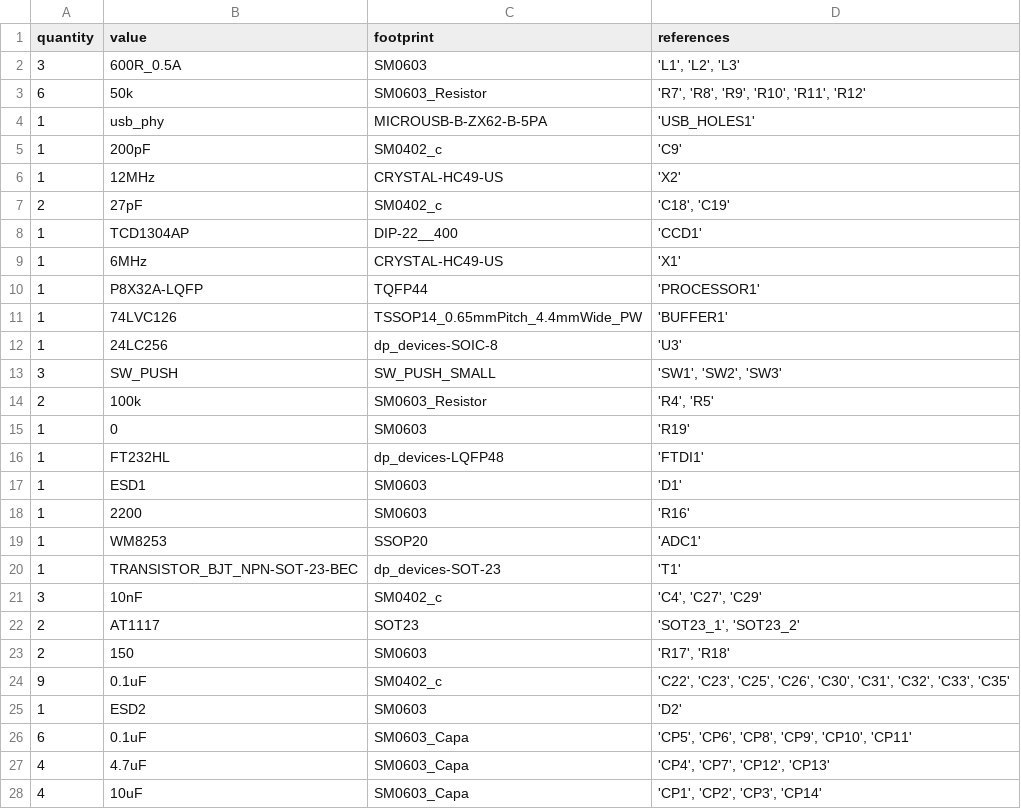
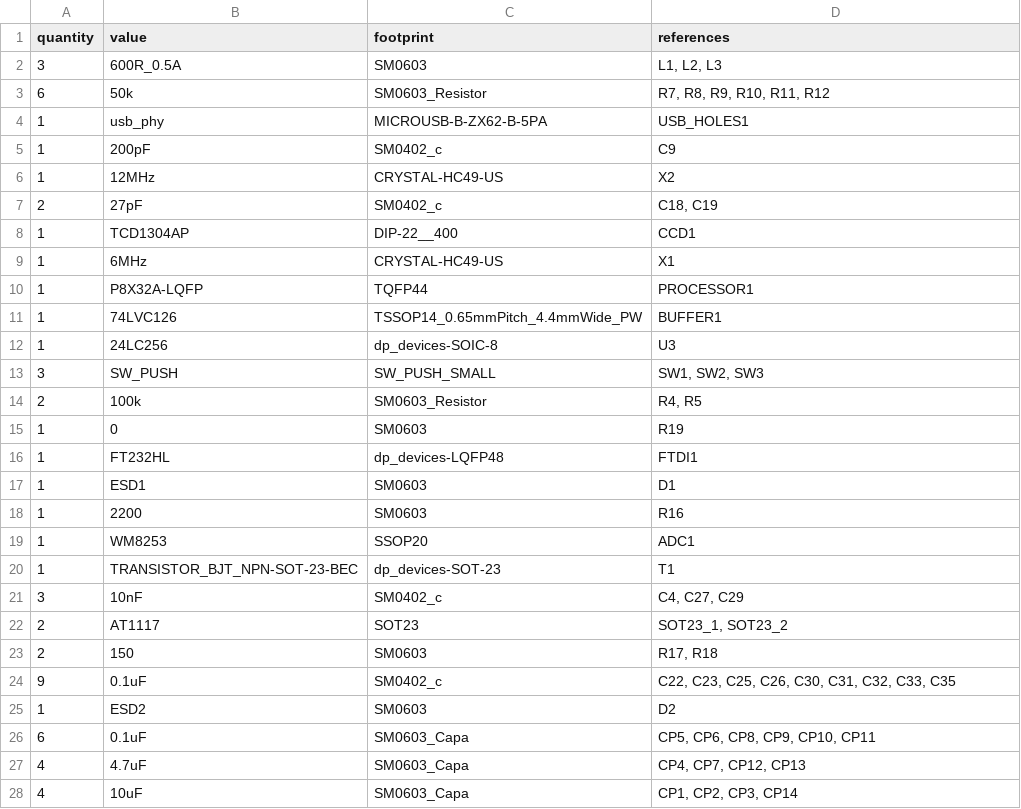
Before and after one commit to nmz787/kicad-bom-tool, a CSV file: test.csv, drawn as a sheet; only a part is shown; the diff covers the shown part only.

Commit message:
creating the reference string in a better way, to get rid of the inner single-quotes (we don't need to cast the reference list as it's being read from the input file as a string, so all values will be string type)

```diff
--- a/test.csv
+++ b/test.csv
@@ -1,28 +1,28 @@
 quantity, value, footprint, references
-3, 600R_0.5A, SM0603, "'L1', 'L2', 'L3'"
-6, 50k, SM0603_Resistor, "'R7', 'R8', 'R9', 'R10', 'R11', 'R12'"
-1, usb_phy, MICROUSB-B-ZX62-B-5PA, "'USB_HOLES1'"
-1, 200pF, SM0402_c, "'C9'"
-1, 12MHz, CRYSTAL-HC49-US, "'X2'"
-2, 27pF, SM0402_c, "'C18', 'C19'"
-1, TCD1304AP, DIP-22__400, "'CCD1'"
-1, 6MHz, CRYSTAL-HC49-US, "'X1'"
-1, P8X32A-LQFP, TQFP44, "'PROCESSOR1'"
-1, 74LVC126, TSSOP14_0.65mmPitch_4.4mmWide_PW, "'BUFFER1'"
-1, 24LC256, dp_devices-SOIC-8, "'U3'"
-3, SW_PUSH, SW_PUSH_SMALL, "'SW1', 'SW2', 'SW3'"
-2, 100k, SM0603_Resistor, "'R4', 'R5'"
-1, 0, SM0603, "'R19'"
-1, FT232HL, dp_devices-LQFP48, "'FTDI1'"
-1, ESD1, SM0603, "'D1'"
-1, 2200, SM0603, "'R16'"
-1, WM8253, SSOP20, "'ADC1'"
-1, TRANSISTOR_BJT_NPN-SOT-23-BEC, dp_devices-SOT-23, "'T1'"
-3, 10nF, SM0402_c, "'C4', 'C27', 'C29'"
-2, AT1117, SOT23, "'SOT23_1', 'SOT23_2'"
-2, 150, SM0603, "'R17', 'R18'"
-9, 0.1uF, SM0402_c, "'C22', 'C23', 'C25', 'C26', 'C30', 'C31', 'C32', 'C33', 'C35'"
-1, ESD2, SM0603, "'D2'"
-6, 0.1uF, SM0603_Capa, "'CP5', 'CP6', 'CP8', 'CP9', 'CP10', 'CP11'"
-4, 4.7uF, SM0603_Capa, "'CP4', 'CP7', 'CP12', 'CP13'"
-4, 10uF, SM0603_Capa, "'CP1', 'CP2', 'CP3', 'CP14'"
+3, 600R_0.5A, SM0603, "L1, L2, L3"
+6, 50k, SM0603_Resistor, "R7, R8, R9, R10, R11, R12"
+1, usb_phy, MICROUSB-B-ZX62-B-5PA, USB_HOLES1
+1, 200pF, SM0402_c, C9
+1, 12MHz, CRYSTAL-HC49-US, X2
+2, 27pF, SM0402_c, "C18, C19"
+1, TCD1304AP, DIP-22__400, CCD1
+1, 6MHz, CRYSTAL-HC49-US, X1
+1, P8X32A-LQFP, TQFP44, PROCESSOR1
+1, 74LVC126, TSSOP14_0.65mmPitch_4.4mmWide_PW, BUFFER1
+1, 24LC256, dp_devices-SOIC-8, U3
+3, SW_PUSH, SW_PUSH_SMALL, "SW1, SW2, SW3"
+2, 100k, SM0603_Resistor, "R4, R5"
+1, 0, SM0603, R19
+1, FT232HL, dp_devices-LQFP48, FTDI1
+1, ESD1, SM0603, D1
+1, 2200, SM0603, R16
+1, WM8253, SSOP20, ADC1
+1, TRANSISTOR_BJT_NPN-SOT-23-BEC, dp_devices-SOT-23, T1
+3, 10nF, SM0402_c, "C4, C27, C29"
+2, AT1117, SOT23, "SOT23_1, SOT23_2"
+2, 150, SM0603, "R17, R18"
+9, 0.1uF, SM0402_c, "C22, C23, C25, C26, C30, C31, C32, C33, C35"
+1, ESD2, SM0603, D2
+6, 0.1uF, SM0603_Capa, "CP5, CP6, CP8, CP9, CP10, CP11"
+4, 4.7uF, SM0603_Capa, "CP4, CP7, CP12, CP13"
+4, 10uF, SM0603_Capa, "CP1, CP2, CP3, CP14"
```
Also changed, not shown: 6 edited cells elsewhere in this file, 1 other file.
